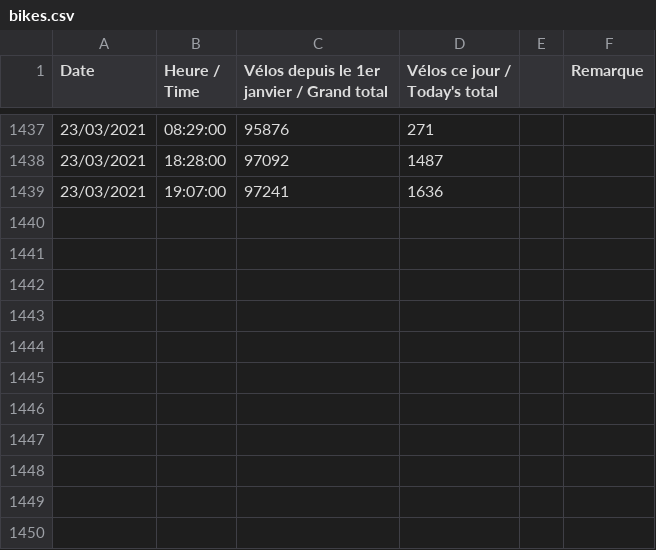
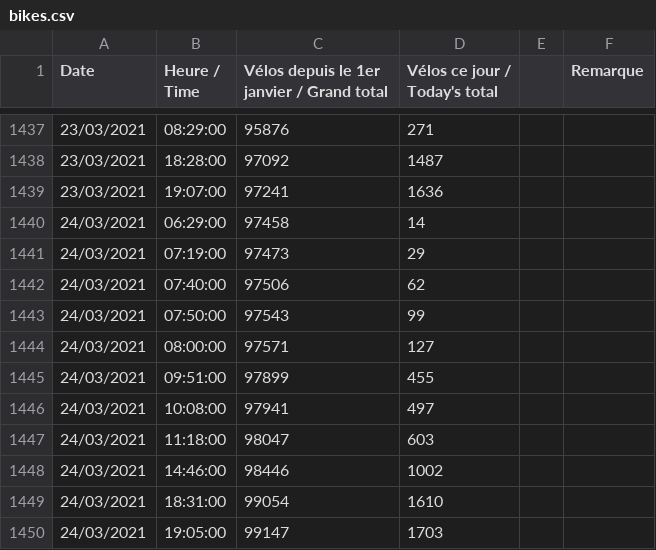
Before and after one commit to LauraElKaim/Challenge_prediction, a CSV file: bikeprediction/data/bikes.csv, drawn as a sheet; only a part is shown, gaps mark what is left out; the diff names each change by its address in the sheet, - before the commit and + after, or states it on an @@ line.

```diff
--- a/bikeprediction/data/bikes.csv
+++ b/bikeprediction/data/bikes.csv
+row 1440: 24/03/2021 | 06:29:00 | 97458 | 14
+row 1441: 24/03/2021 | 07:19:00 | 97473 | 29
+row 1442: 24/03/2021 | 07:40:00 | 97506 | 62
+row 1443: 24/03/2021 | 07:50:00 | 97543 | 99
+row 1444: 24/03/2021 | 08:00:00 | 97571 | 127
+row 1445: 24/03/2021 | 09:51:00 | 97899 | 455
+row 1446: 24/03/2021 | 10:08:00 | 97941 | 497
+row 1447: 24/03/2021 | 11:18:00 | 98047 | 603
+row 1448: 24/03/2021 | 14:46:00 | 98446 | 1002
+row 1449: 24/03/2021 | 18:31:00 | 99054 | 1610
+row 1450: 24/03/2021 | 19:05:00 | 99147 | 1703
```
Also changed, not shown: 4 other files.
